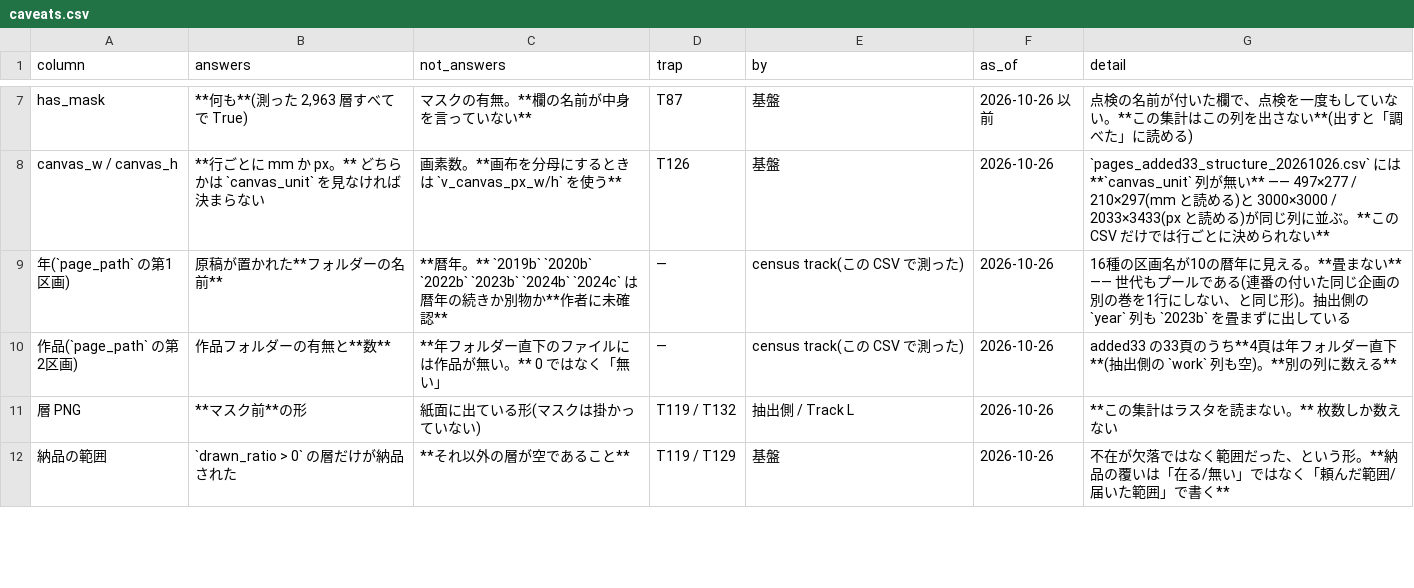
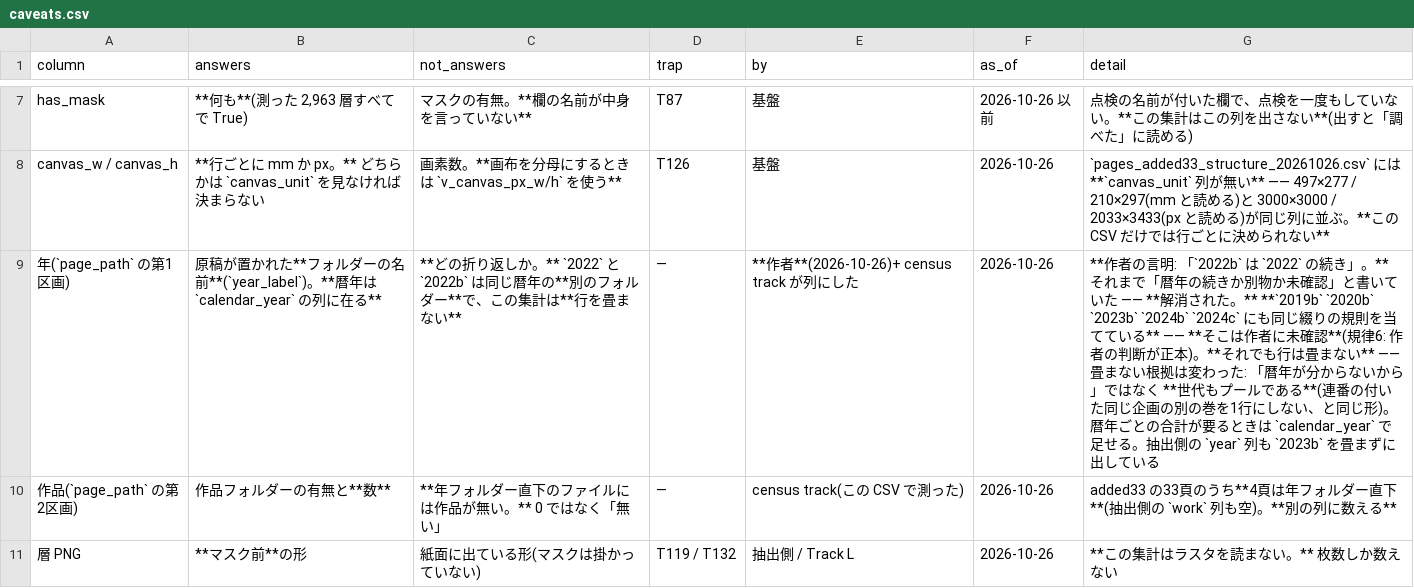
Before and after one commit to kuromook/gen_lineart, a CSV file: census/caveats.csv, drawn as a sheet; only a part is shown, gaps mark what is left out; the shorter side is filled out with more unchanged rows.

```diff
--- a/census/caveats.csv
+++ b/census/caveats.csv
@@ -8,3 +8,3 @@ has_mask,"**何も**(測った 2,963 層すべてで True)",マスクの有無
 canvas_w / canvas_h,**行ごとに mm か px。** どちらかは `canvas_unit` を見なければ決まらない,画素数。**画布を分母にするときは `v_canvas_px_w/h` を使う**,T126,基盤,2026-10-26,`pages_added33_structure_20261026.csv` には **`canvas_unit` 列が無い** —— 497×277 / 210×297(mm と読める)と 3000×3000 / 2033×3433(px と読める)が同じ列に並ぶ。**この CSV だけでは行ごとに決められない**
-年(`page_path` の第1区画),原稿が置かれた**フォルダーの名前**,**暦年。** `2019b` `2020b` `2022b` `2023b` `2024b` `2024c` は暦年の続きか別物か**作者に未確認**,—,census track(この CSV で測った),2026-10-26,16種の区画名が10の暦年に見える。**畳まない** —— 世代もプールである(連番の付いた同じ企画の別の巻を1行にしない、と同じ形)。抽出側の `year` 列も `2023b` を畳まずに出している
+年(`page_path` の第1区画),原稿が置かれた**フォルダーの名前**(`year_label`)。**暦年は `calendar_year` の列に在る**,**どの折り返しか。** `2022` と `2022b` は同じ暦年の**別のフォルダー**で、この集計は**行を畳まない**,—,**作者**(2026-10-26)+ census track が列にした,2026-10-26,**作者の言明: 「`2022b` は `2022` の続き」。** それまで「暦年の続きか別物か未確認」と書いていた —— **解消された。** **`2019b` `2020b` `2023b` `2024b` `2024c` にも同じ綴りの規則を当てている** —— **そこは作者に未確認**(規律6: 作者の判断が正本)。**それでも行は畳まない** —— 畳まない根拠は変わった: 「暦年が分からないから」ではなく **世代もプールである**(連番の付いた同じ企画の別の巻を1行にしない、と同じ形)。暦年ごとの合計が要るときは `calendar_year` で足せる。抽出側の `year` 列も `2023b` を畳まずに出している
 作品(`page_path` の第2区画),作品フォルダーの有無と**数**,**年フォルダー直下のファイルには作品が無い。** 0 ではなく「無い」,—,census track(この CSV で測った),2026-10-26,added33 の33頁のうち**4頁は年フォルダー直下**(抽出側の `work` 列も空)。**別の列に数える**
```
Also changed, not shown: census/layers_by_year_kind_type.csv, census/pages_by_year.csv, 4 other files.
